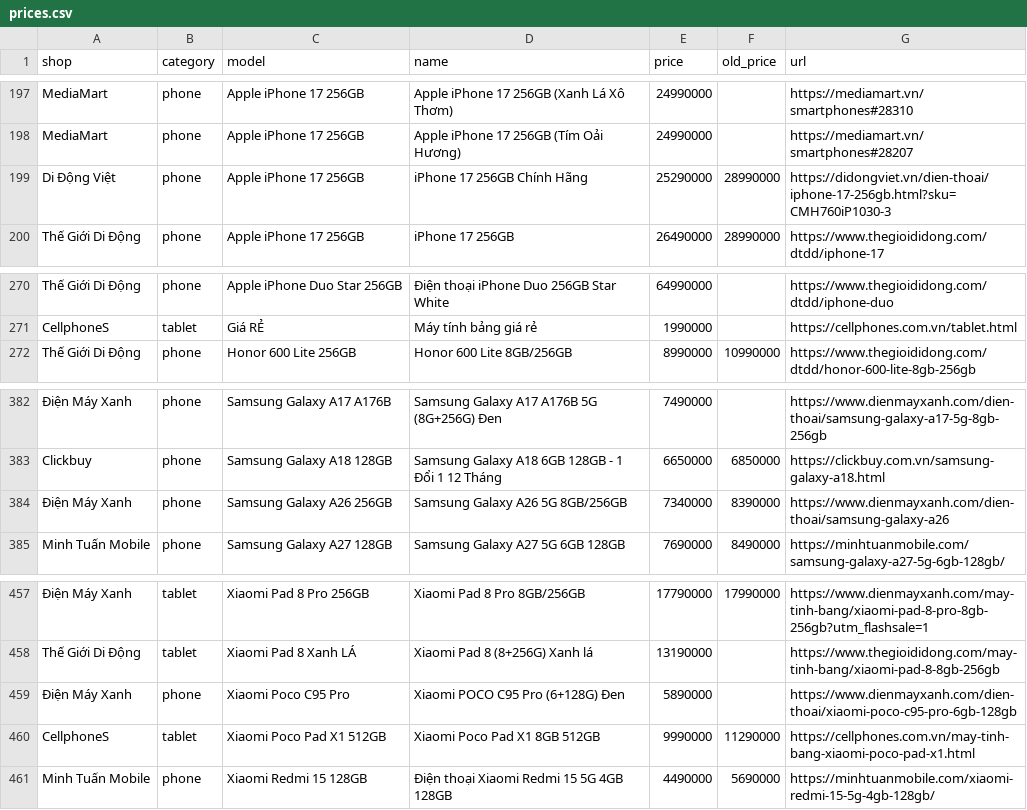
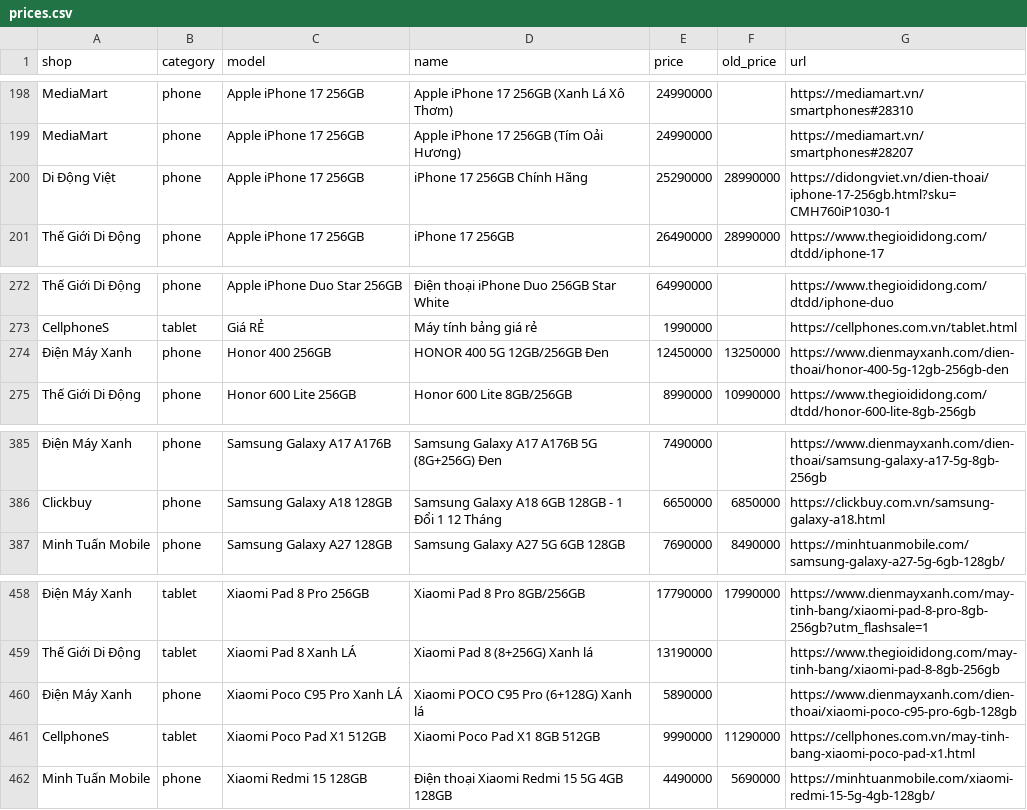
Before and after one commit to tuongphanbase/phone-tablet-price-emailer, a CSV file: docs/prices.csv, drawn as a sheet; only a part is shown, gaps mark what is left out; removed rows and columns are numbered as before the commit, all else as after; the diff covers the shown part only; the diff names each change by its address in the sheet, - before the commit and + after, or states it on an @@ line.

```diff
--- a/docs/prices.csv
+++ b/docs/prices.csv
-G200 (url): https://didongviet.vn/dien-thoai/iphone-17-256gb.html?sku=CMH760iP1030-3
+G200 (url): https://didongviet.vn/dien-thoai/iphone-17-256gb.html?sku=CMH760iP1030-1
+row 274: Điện Máy Xanh | phone | Honor 400 256GB | HONOR 400 5G 12GB/256GB Đen | 12450000 | 13250000 | https://www.dienmayxanh.com/dien-thoai/honor-400-5g-12gb-256gb-den
-row 384: Điện Máy Xanh | phone | Samsung Galaxy A26 256GB | Samsung Galaxy A26 5G 8GB/256GB | 7340000 | 8390000 | https://www.dienmayxanh.com/dien-thoai/samsung-galaxy-a26
-C460 (model): Xiaomi Poco C95 Pro
+C460 (model): Xiaomi Poco C95 Pro Xanh LÁ
-D460 (name): Xiaomi POCO C95 Pro (6+128G) Đen
+D460 (name): Xiaomi POCO C95 Pro (6+128G) Xanh lá
```
Also changed, not shown: 4 added rows, 3 removed rows and 1 edited cell elsewhere in this file, 2 other files.
